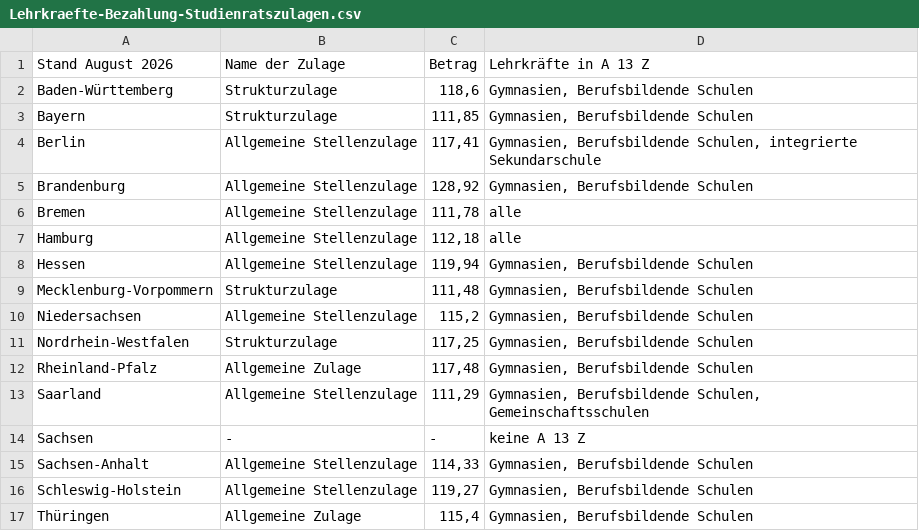
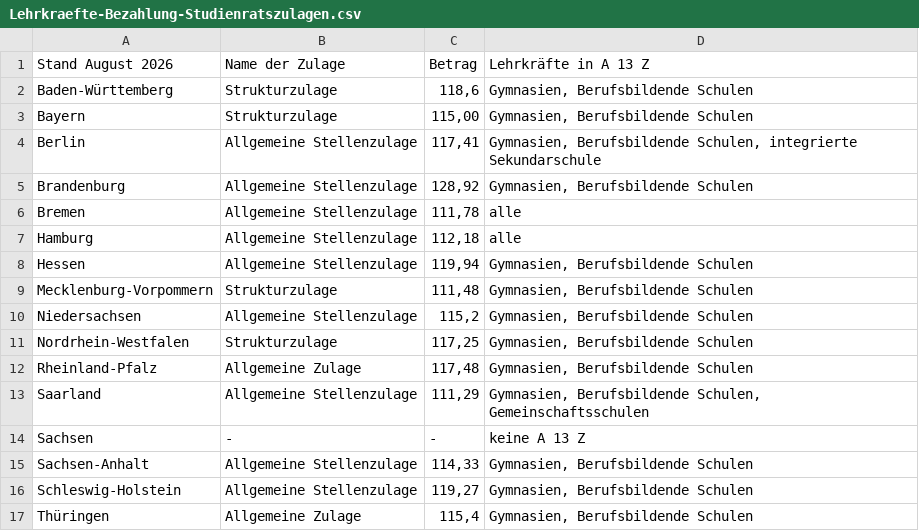
Before and after one commit to GEW-Bund/lehrkraeftebezahlung, a CSV file: Lehrkraefte-Bezahlung-Studienratszulagen.csv, drawn as a sheet.

Commit message:
Update Oktober 2026.csv

```diff
--- a/Lehrkraefte-Bezahlung-Studienratszulagen.csv
+++ b/Lehrkraefte-Bezahlung-Studienratszulagen.csv
@@ -2,3 +2,3 @@ Stand August 2026;Name der Zulage;Betrag;Lehrkräfte in A 13 Z
 Baden-Württemberg;Strukturzulage;118,6;Gymnasien, Berufsbildende Schulen
-Bayern;Strukturzulage;111,85;Gymnasien, Berufsbildende Schulen
+Bayern;Strukturzulage;115,00;Gymnasien, Berufsbildende Schulen
 Berlin;Allgemeine Stellenzulage;117,41;Gymnasien, Berufsbildende Schulen, integrierte Sekundarschule
```
